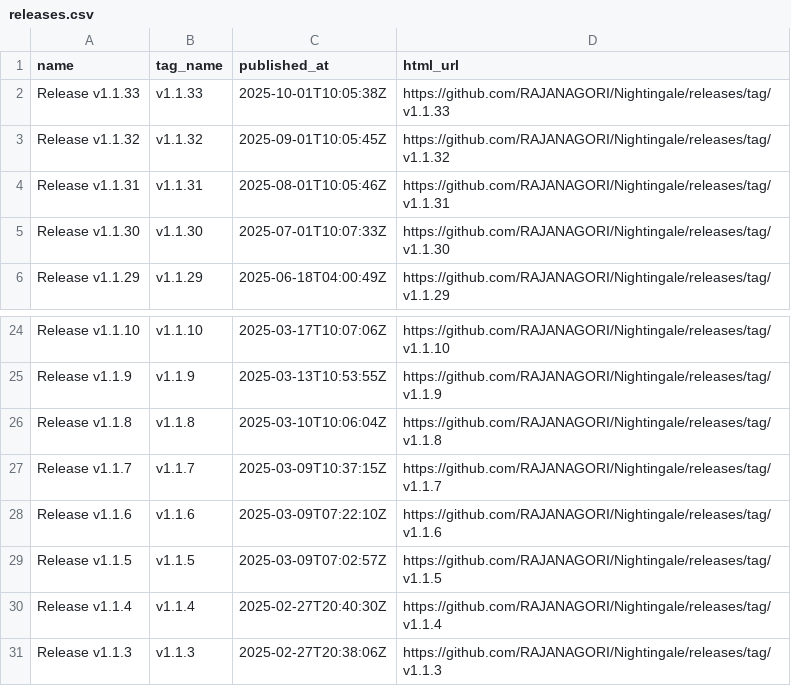
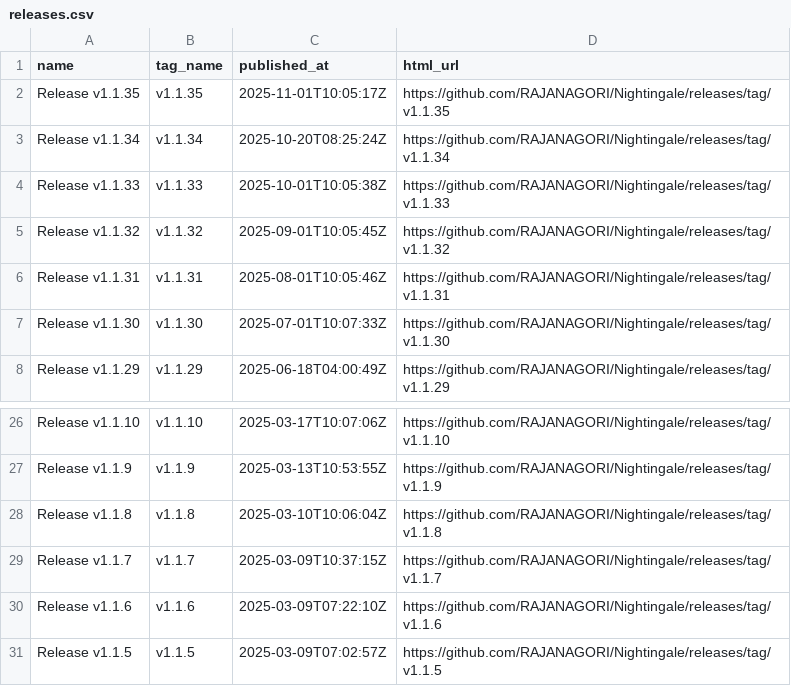
Before and after one commit to OWASP/www-project-nightingale, a CSV file: releases.csv, drawn as a sheet; only a part is shown, gaps mark what is left out.

```diff
--- a/releases.csv
+++ b/releases.csv
@@ -1,2 +1,4 @@
 name,tag_name,published_at,html_url
+"Release v1.1.35","v1.1.35","2025-11-01T10:05:17Z","https://github.com/RAJANAGORI/Nightingale/releases/tag/v1.1.35"
+"Release v1.1.34","v1.1.34","2025-10-20T08:25:24Z","https://github.com/RAJANAGORI/Nightingale/releases/tag/v1.1.34"
 "Release v1.1.33","v1.1.33","2025-10-01T10:05:38Z","https://github.com/RAJANAGORI/Nightingale/releases/tag/v1.1.33"
@@ -29,3 +31 @@ name,tag_name,published_at,html_url
 "Release v1.1.5","v1.1.5","2025-03-09T07:02:57Z","https://github.com/RAJANAGORI/Nightingale/releases/tag/v1.1.5"
-"Release v1.1.4","v1.1.4","2025-02-27T20:40:30Z","https://github.com/RAJANAGORI/Nightingale/releases/tag/v1.1.4"
-"Release v1.1.3","v1.1.3","2025-02-27T20:38:06Z","https://github.com/RAJANAGORI/Nightingale/releases/tag/v1.1.3"
```
